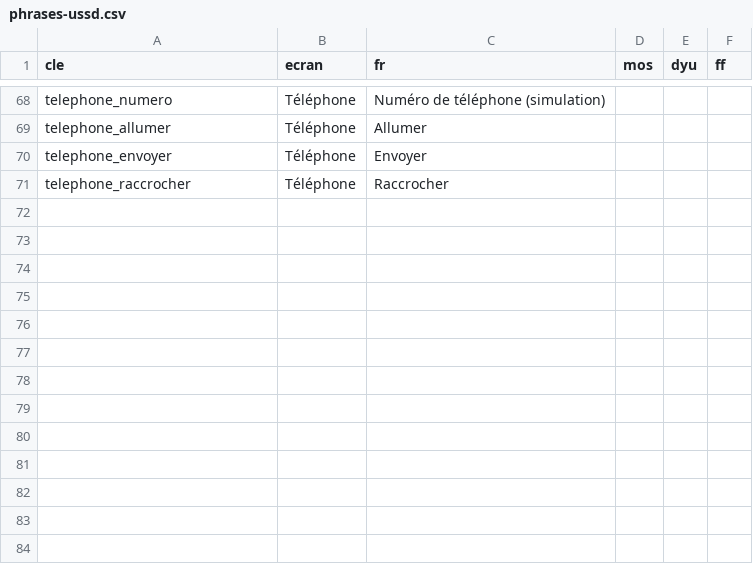
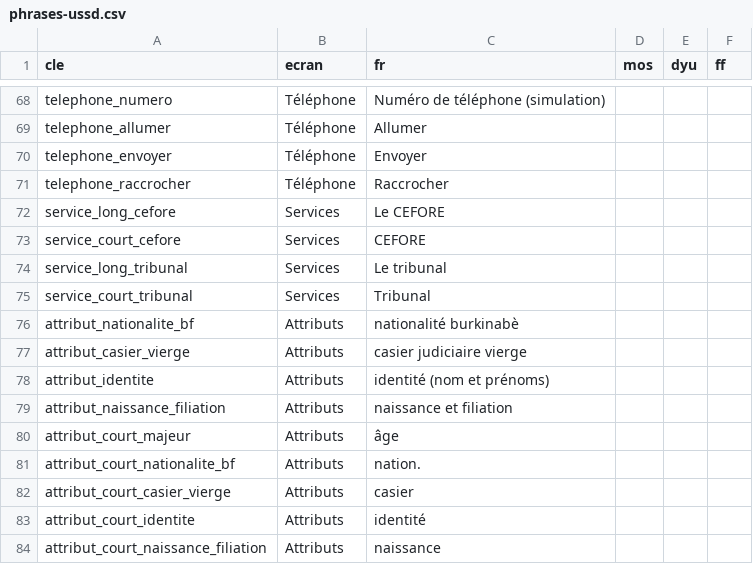
Before and after one commit to wangredelwende-spec/griot-dites-le-nous-une-fois, a CSV file: traduction-moore/phrases-ussd.csv, drawn as a sheet; only a part is shown, gaps mark what is left out.

Commit message:
feat: catalogue actif = les 3 démarches du cadre (concours direct, CEFORE, certificat de nationalité) ; passeport, bourse et majorité désactivés (demarches-inactives.yaml) ; services direction-concours / cefore / tribunal, clés de démo ; attributs majeur, nationalite_bf, casier_vierge, identite, naissance_filiation (règle « champs ») ; durée d'accord par démarche ; tests réécrits, démarches de test en mémoire (253 verts)

```diff
--- a/traduction-moore/phrases-ussd.csv
+++ b/traduction-moore/phrases-ussd.csv
@@ -71 +71,14 @@ telephone_envoyer;Téléphone;Envoyer;;;
 telephone_raccrocher;Téléphone;Raccrocher;;;
+service_long_cefore;Services;Le CEFORE;;;
+service_court_cefore;Services;CEFORE;;;
+service_long_tribunal;Services;Le tribunal;;;
+service_court_tribunal;Services;Tribunal;;;
+attribut_nationalite_bf;Attributs;nationalité burkinabè;;;
+attribut_casier_vierge;Attributs;casier judiciaire vierge;;;
+attribut_identite;Attributs;identité (nom et prénoms);;;
+attribut_naissance_filiation;Attributs;naissance et filiation;;;
+attribut_court_majeur;Attributs;âge;;;
+attribut_court_nationalite_bf;Attributs;nation.;;;
+attribut_court_casier_vierge;Attributs;casier;;;
+attribut_court_identite;Attributs;identité;;;
+attribut_court_naissance_filiation;Attributs;naissance;;;
```
Also changed, not shown: 58 other files.
